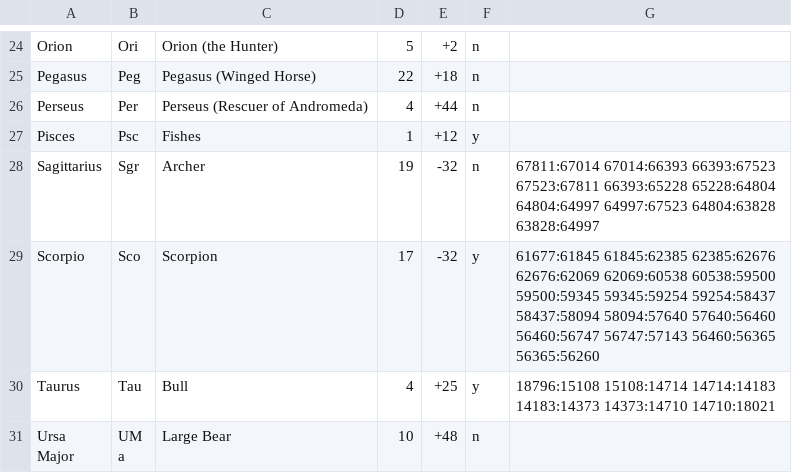
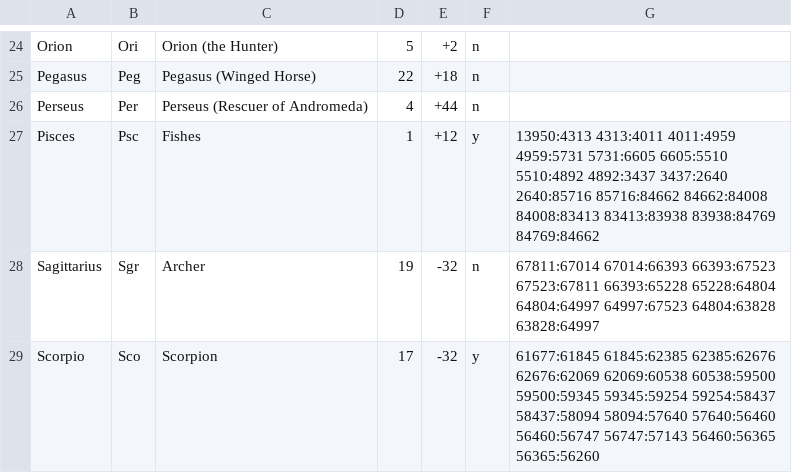
Before and after one commit to pbradley1994/star_map_generator, a CSV file: data/Constellation.csv, drawn as a sheet; only a part is shown, gaps mark what is left out; the shorter side is filled out with more unchanged rows.

Commit message:
adding Pisces.  All zodiac constellations in file now, 2 incomplete - k

```diff
--- a/data/Constellation.csv
+++ b/data/Constellation.csv
@@ -26,3 +26,3 @@ Pegasus, Peg, Pegasus (Winged Horse), 22, +18, n,
 Perseus, Per, Perseus (Rescuer of Andromeda), 4, +44,n
-Pisces, Psc, Fishes, 1, +12,y,
+Pisces, Psc, Fishes, 1, +12,y, 13950:4313 4313:4011 4011:4959 4959:5731 5731:6605 6605:5510 5510:4892 4892:3437 3437:2640 2640:85716 85716:84662 84662:84008 84008:83413 83413:83938 83938:84769 84769:84662
 Sagittarius, Sgr, Archer, 19, -32, n,67811:67014 67014:66393 66393:67523 67523:67811 66393:65228 65228:64804 64804:64997 64997:67523 64804:63828 63828:64997
```
